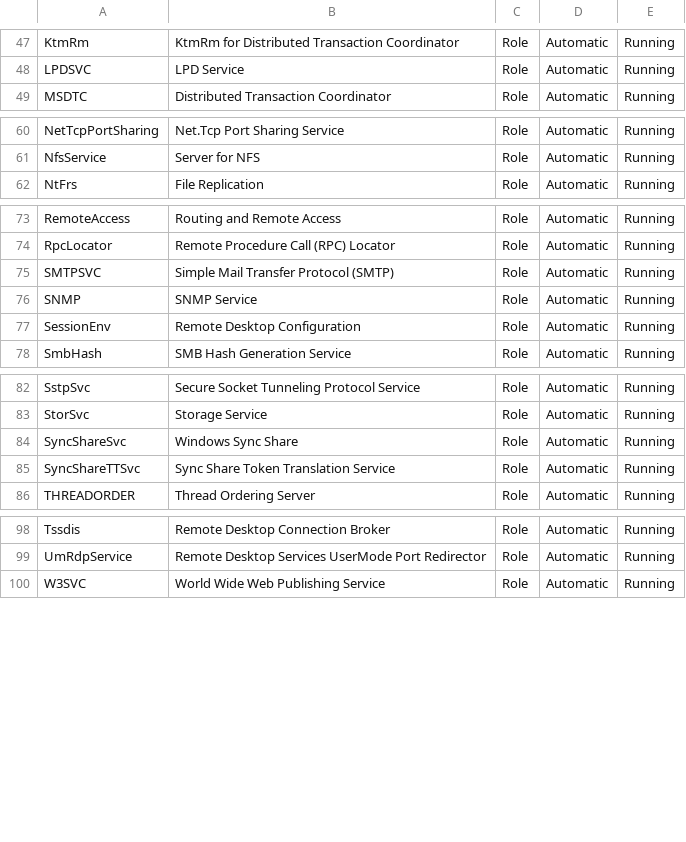
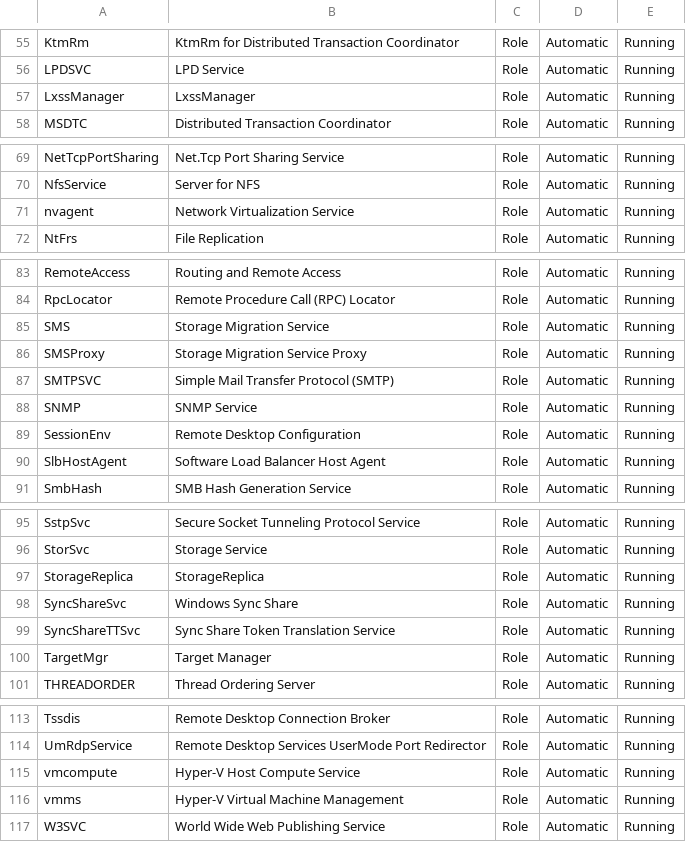
Before and after one commit to TheFlyingCorpse/check_services, a CSV file: check_services_ServiceDefinitions.csv, drawn as a sheet; only a part is shown, gaps mark what is left out; the diff covers the shown part only; the diff names each change by its address in the sheet, - before the commit and + after, or states it on an @@ line.

Commit message:
Update check_services_ServiceDefinitions.csv
Added services from roles and features of Windows Server 2019 and Windows Server 2022 Preview

```diff
--- a/check_services_ServiceDefinitions.csv
+++ b/check_services_ServiceDefinitions.csv
+row 57: LxssManager | LxssManager | Role | Automatic | Running
+row 71: nvagent | Network Virtualization Service | Role | Automatic | Running
+row 85: SMS | Storage Migration Service | Role | Automatic | Running
+row 86: SMSProxy | Storage Migration Service Proxy | Role | Automatic | Running
+row 90: SlbHostAgent | Software Load Balancer Host Agent | Role | Automatic | Running
+row 97: StorageReplica | StorageReplica | Role | Automatic | Running
+row 100: TargetMgr | Target Manager | Role | Automatic | Running
+row 115: vmcompute | Hyper-V Host Compute Service | Role | Automatic | Running
+row 116: vmms | Hyper-V Virtual Machine Management | Role | Automatic | Running
```
Also changed, not shown: 14 added rows, 1 moved row and 2 edited cells elsewhere in this file.
